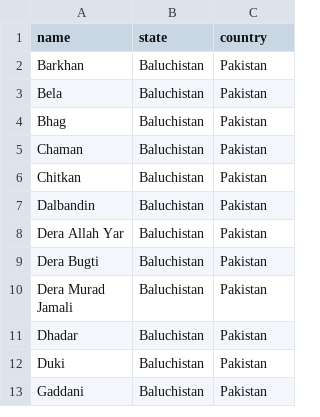
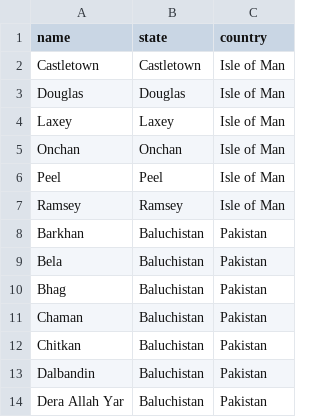
Before and after one commit to shivam091/invoika, a CSV file: db/data/cities.csv, drawn as a sheet; only a part is shown; the shorter side is filled out with more unchanged rows.

Commit message:
Added cities for `Isle of Man`

```diff
--- a/db/data/cities.csv
+++ b/db/data/cities.csv
@@ -1,2 +1,8 @@
 name,state,country
+Castletown,Castletown,Isle of Man
+Douglas,Douglas,Isle of Man
+Laxey,Laxey,Isle of Man
+Onchan,Onchan,Isle of Man
+Peel,Peel,Isle of Man
+Ramsey,Ramsey,Isle of Man
 Barkhan,Baluchistan,Pakistan
```
